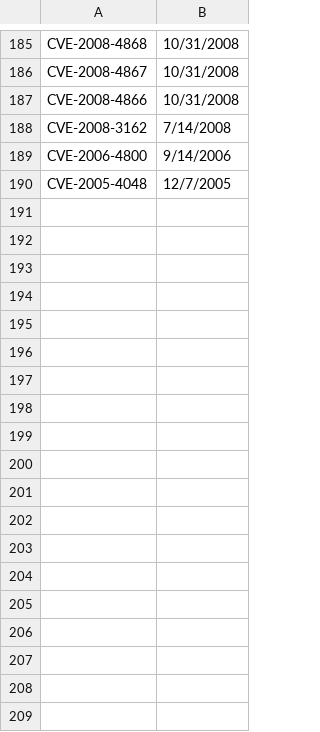
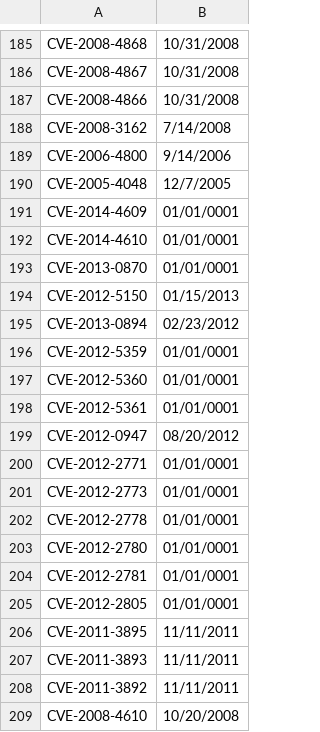
Before and after one commit to nuthanmunaiah/attack-surface-evolution, a CSV file: app/assets/data/cves_reported.csv, drawn as a sheet; only a part is shown, gaps mark what is left out.

Commit message:
Moved non-FFmpeg CVEs into cves_reported.csv

```diff
--- a/app/assets/data/cves_reported.csv
+++ b/app/assets/data/cves_reported.csv
@@ -190 +190,20 @@ CVE-2006-4800,9/14/2006
 CVE-2005-4048,12/7/2005
+CVE-2014-4609,01/01/0001
+CVE-2014-4610,01/01/0001
+CVE-2013-0870,01/01/0001
+CVE-2012-5150,01/15/2013
+CVE-2013-0894,02/23/2012
+CVE-2012-5359,01/01/0001
+CVE-2012-5360,01/01/0001
+CVE-2012-5361,01/01/0001
+CVE-2012-0947,08/20/2012
+CVE-2012-2771,01/01/0001
+CVE-2012-2773,01/01/0001
+CVE-2012-2778,01/01/0001
+CVE-2012-2780,01/01/0001
+CVE-2012-2781,01/01/0001
+CVE-2012-2805,01/01/0001
+CVE-2011-3895,11/11/2011
+CVE-2011-3893,11/11/2011
+CVE-2011-3892,11/11/2011
+CVE-2008-4610,10/20/2008
```
Also changed, not shown: 1 other file.
